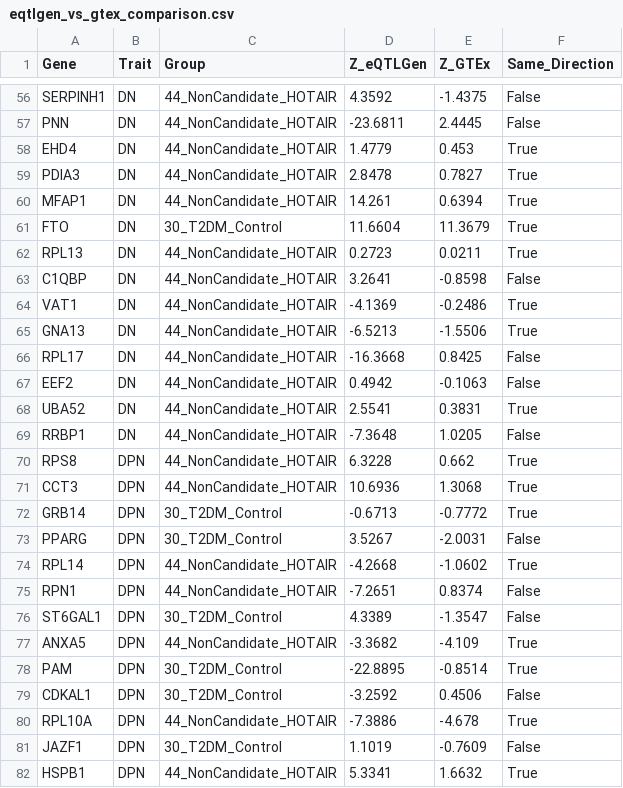
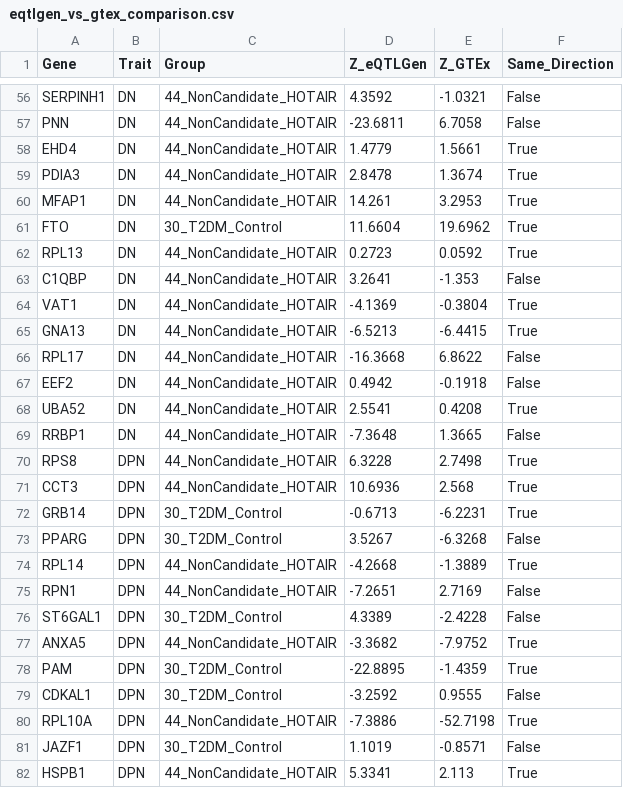
Before and after one commit to wu-yijing/TWAS-eQTL-source-confounding, a CSV file: data/processed/eqtlgen_vs_gtex_comparison.csv, drawn as a sheet; only a part is shown, gaps mark what is left out; the diff covers the shown part only; the diff names each change by its address in the sheet, - before the commit and + after, or states it on an @@ line.

Commit message:
data: correct eqtlgen_vs_gtex_comparison GTEx Z-scores
Fix GTEx v8 MASHR TWAS Z-values in the paired comparison CSV to match the
manuscript direction-consistency analysis (Figure S6). Local backup retained
as eqtlgen_vs_gtex_comparison_BACKUP_before_ZGTEx_fix_*.csv.

```diff
--- a/data/processed/eqtlgen_vs_gtex_comparison.csv
+++ b/data/processed/eqtlgen_vs_gtex_comparison.csv
-E56 (Z_GTEx): -1.4375
+E56 (Z_GTEx): -1.0321
-E57 (Z_GTEx): 2.4445
+E57 (Z_GTEx): 6.7058
-E58 (Z_GTEx): 0.453
+E58 (Z_GTEx): 1.5661
-E59 (Z_GTEx): 0.7827
+E59 (Z_GTEx): 1.3674
-E60 (Z_GTEx): 0.6394
+E60 (Z_GTEx): 3.2953
-E61 (Z_GTEx): 11.3679
+E61 (Z_GTEx): 19.6962
-E62 (Z_GTEx): 0.0211
+E62 (Z_GTEx): 0.0592
-E63 (Z_GTEx): -0.8598
+E63 (Z_GTEx): -1.353
-E64 (Z_GTEx): -0.2486
+E64 (Z_GTEx): -0.3804
-E65 (Z_GTEx): -1.5506
+E65 (Z_GTEx): -6.4415
-E66 (Z_GTEx): 0.8425
+E66 (Z_GTEx): 6.8622
-E67 (Z_GTEx): -0.1063
+E67 (Z_GTEx): -0.1918
-E68 (Z_GTEx): 0.3831
+E68 (Z_GTEx): 0.4208
-E69 (Z_GTEx): 1.0205
+E69 (Z_GTEx): 1.3665
-E70 (Z_GTEx): 0.662
+E70 (Z_GTEx): 2.7498
-E71 (Z_GTEx): 1.3068
+E71 (Z_GTEx): 2.568
-E72 (Z_GTEx): -0.7772
+E72 (Z_GTEx): -6.2231
-E73 (Z_GTEx): -2.0031
+E73 (Z_GTEx): -6.3268
-E74 (Z_GTEx): -1.0602
+E74 (Z_GTEx): -1.3889
-E75 (Z_GTEx): 0.8374
+E75 (Z_GTEx): 2.7169
-E76 (Z_GTEx): -1.3547
+E76 (Z_GTEx): -2.4228
-E77 (Z_GTEx): -4.109
+E77 (Z_GTEx): -7.9752
-E78 (Z_GTEx): -0.8514
+E78 (Z_GTEx): -1.4359
-E79 (Z_GTEx): 0.4506
+E79 (Z_GTEx): 0.9555
-E80 (Z_GTEx): -4.678
+E80 (Z_GTEx): -52.7198
-E81 (Z_GTEx): -0.7609
+E81 (Z_GTEx): -0.8571
-E82 (Z_GTEx): 1.6632
+E82 (Z_GTEx): 2.113
```
Also changed, not shown: 79 edited cells elsewhere in this file.
